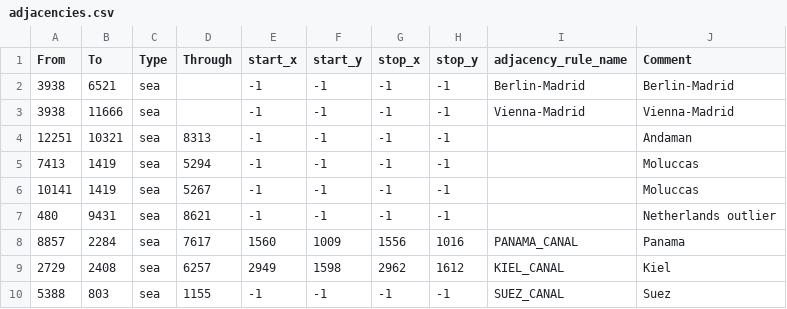
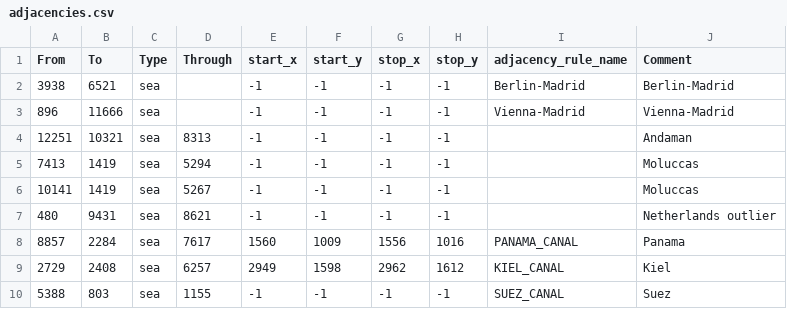
Before and after one commit to vincent-wagner/HFU, a CSV file: map/adjacencies.csv, drawn as a sheet; only a part is shown.

```diff
--- a/map/adjacencies.csv
+++ b/map/adjacencies.csv
@@ -2,3 +2,3 @@
 3938;6521;sea;;-1;-1;-1;-1;Berlin-Madrid;Berlin-Madrid
-3938;11666;sea;;-1;-1;-1;-1;Vienna-Madrid;Vienna-Madrid
+896;11666;sea;;-1;-1;-1;-1;Vienna-Madrid;Vienna-Madrid
 12251;10321;sea;8313;-1;-1;-1;-1;;Andaman
```
Also changed, not shown: 8 other files.
